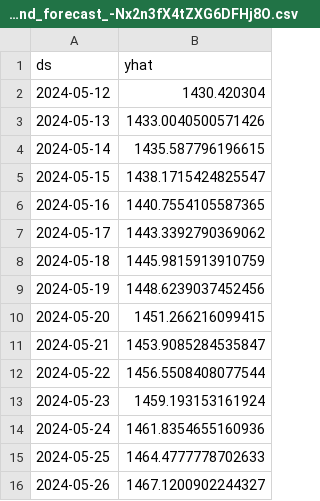
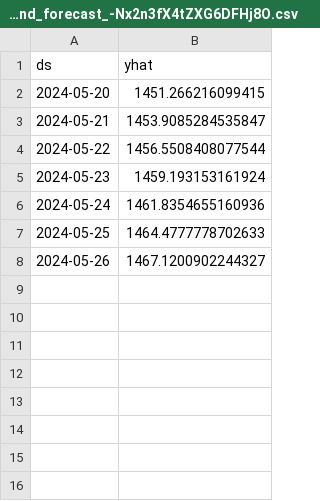
Before and after one commit to waliulrayhan/SGM-Python-API, a CSV file: demand_forecast_-Nx2n3fX4tZXG6DFHj8O.csv, drawn as a sheet; the diff names each change by its address in the sheet, - before the commit and + after, or states it on an @@ line.

```diff
--- a/demand_forecast_-Nx2n3fX4tZXG6DFHj8O.csv
+++ b/demand_forecast_-Nx2n3fX4tZXG6DFHj8O.csv
-row 2: 2024-05-12 | 1430.420304
-row 3: 2024-05-13 | 1433.0040500571426
-row 4: 2024-05-14 | 1435.587796196615
-row 5: 2024-05-15 | 1438.1715424825547
-row 6: 2024-05-16 | 1440.7554105587365
-row 7: 2024-05-17 | 1443.3392790369062
-row 8: 2024-05-18 | 1445.9815913910759
-row 9: 2024-05-19 | 1448.6239037452456
```
Also changed, not shown: capacity_forecast_-Nx2n3fX4tZXG6DFHj8O.csv, capacity_forecast_-NxXNR6vVdQY2Av4KVWc.csv, 2 other files.
